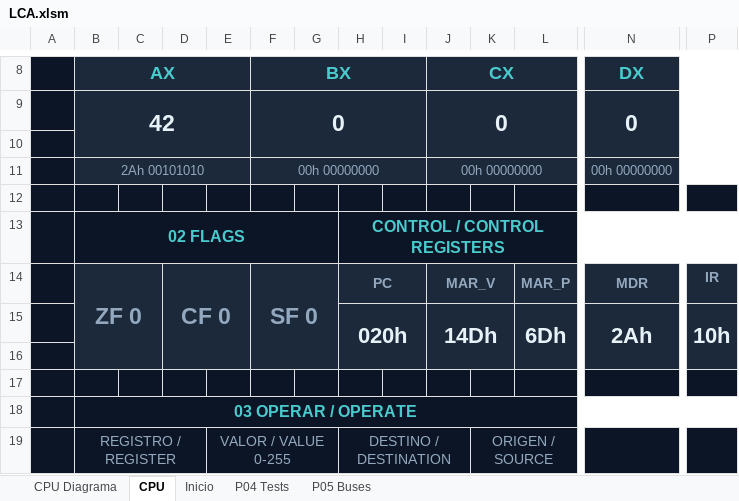
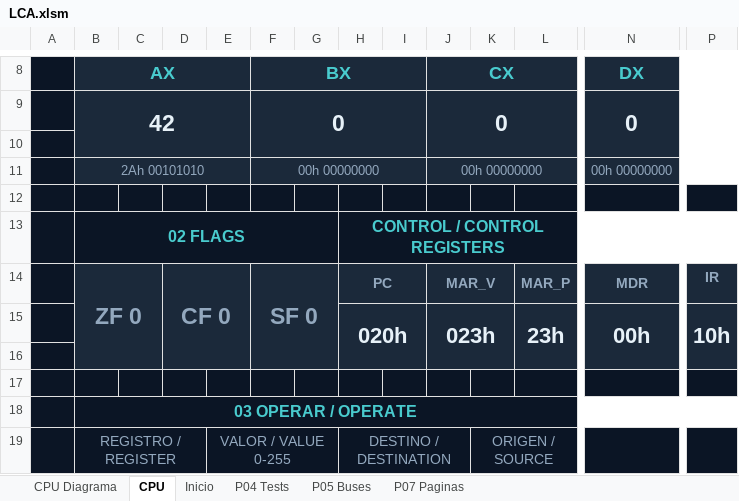
Before and after one commit to Kevin07k/lca-simulador-arquitectura, an Excel workbook: workbook/LCA.xlsm, sheet CPU, drawn as a sheet; only a part is shown, gaps mark what is left out; values as stored, in another font and other column widths than the file's, no borders; charts and pictures not drawn; removed rows and columns are numbered as before the commit, all else as after; rows hold the shown columns only; the diff names each change by its address in the sheet, - before the commit and + after, or states it on an @@ line.

```diff
--- a/workbook/LCA.xlsm (sheet CPU)
+++ b/workbook/LCA.xlsm (sheet CPU)
+sheet tab: P07 Paginas
-row 15:  |  |  |  |  |  |  | 020h |  | 14Dh |  | 6Dh | 2Ah | 10h
+row 15:  |  |  |  |  |  |  | 020h |  | 023h |  | 23h | 00h | 10h
```
Also changed, not shown: sheet P05 Buses, charts or pictures, 6 other files.
